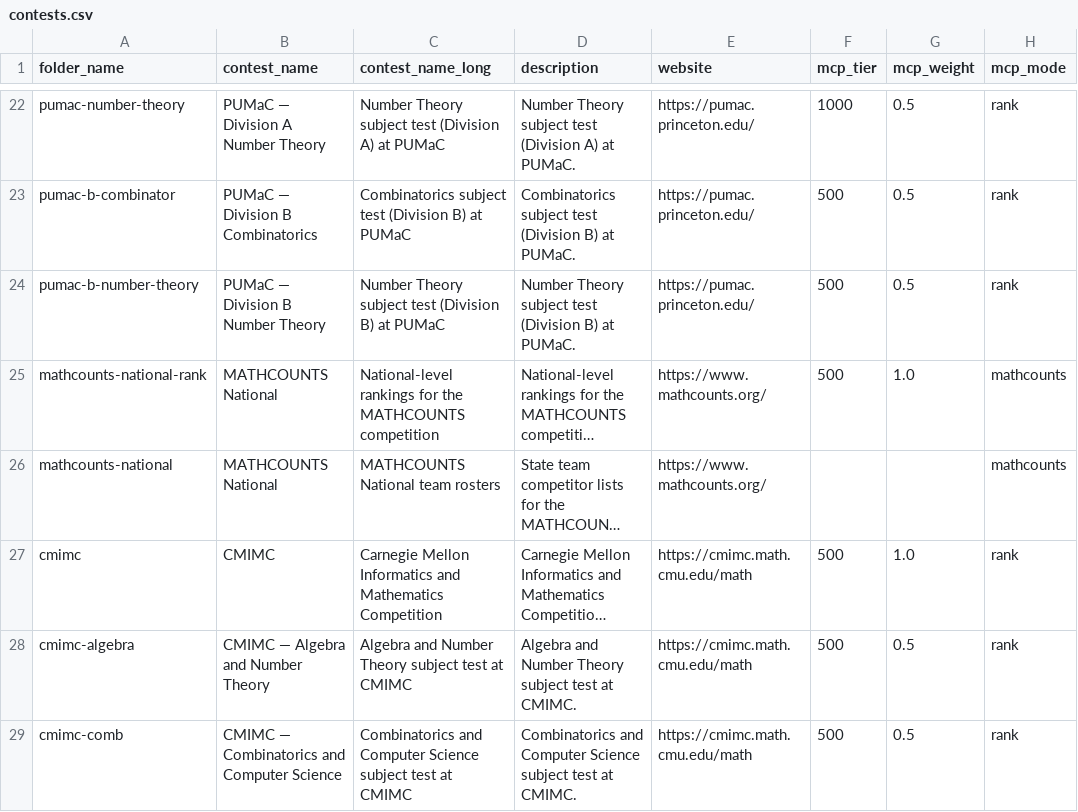
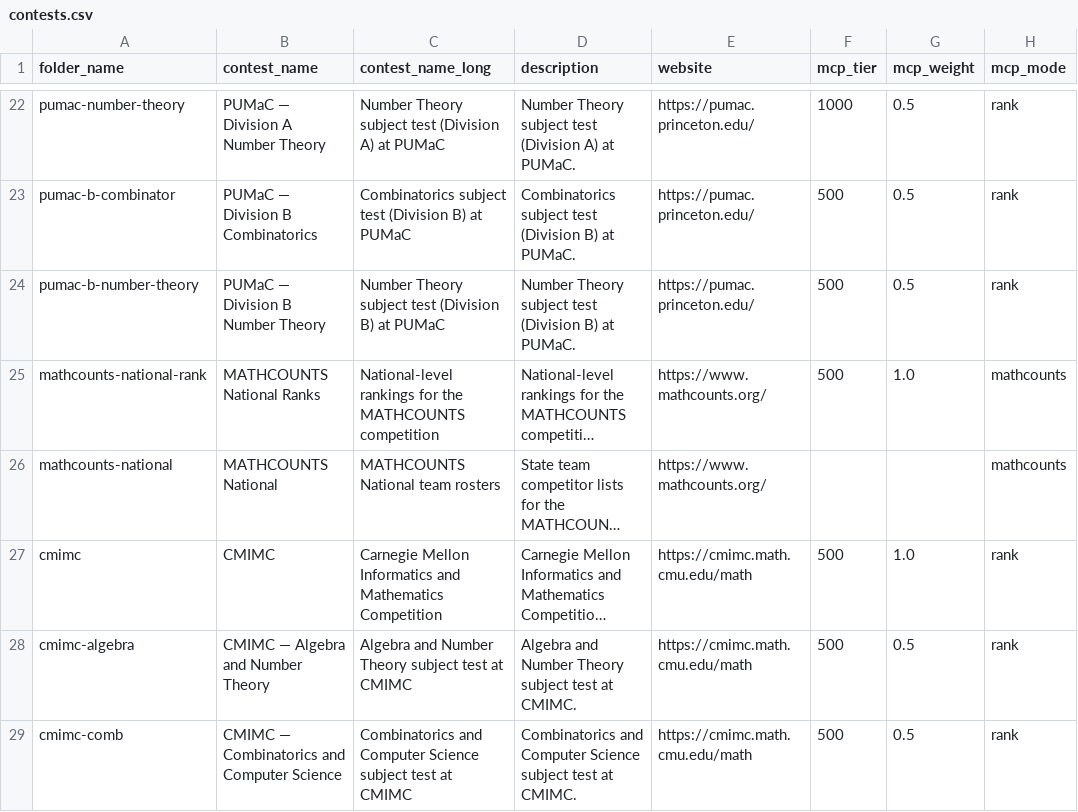
Before and after one commit to x-du/math-competition, a CSV file: database/contests/contests.csv, drawn as a sheet; only a part is shown, gaps mark what is left out; long unchanged cells end in …; the diff names each change by its address in the sheet, - before the commit and + after, or states it on an @@ line.

Commit message:
fixing contest name

```diff
--- a/database/contests/contests.csv
+++ b/database/contests/contests.csv
-B25 (contest_name): MATHCOUNTS National
+B25 (contest_name): MATHCOUNTS National Ranks
```
Also changed, not shown: database/students/students.csv, 1 other file.
